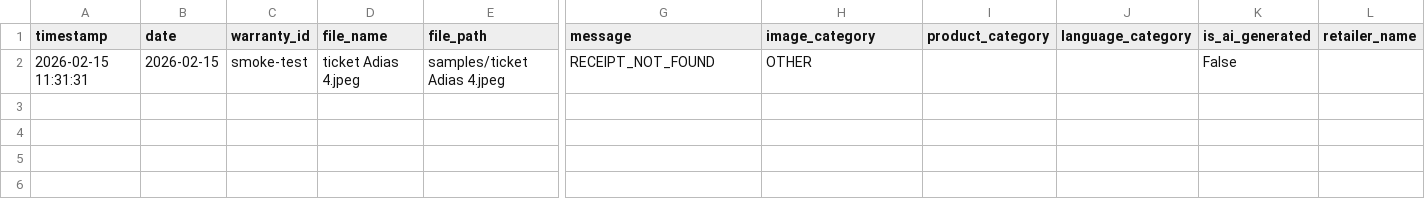
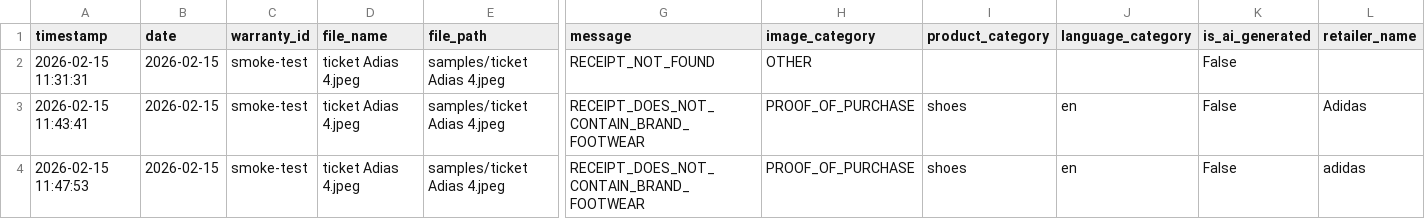
Before and after one commit to gelilho/PoP-validation-poc-staff-engineering, a CSV file: results/validation_results.csv, drawn as a sheet; only a part is shown, gaps mark what is left out; rows hold the shown columns only; the diff names each change by its address in the sheet, - before the commit and + after, or states it on an @@ line.

```diff
--- a/results/validation_results.csv
+++ b/results/validation_results.csv
+row 3: 2026-02-15 11:43:41 | 2026-02-15 | smoke-test | ticket Adias 4.jpeg | samples/ticket Adias 4.jpeg | RECEIPT_DOES_NOT_CONTAIN_BRAND_FOOTWEAR | PROOF_OF_PURCHASE | shoes | en | False | Adidas
+row 4: 2026-02-15 11:47:53 | 2026-02-15 | smoke-test | ticket Adias 4.jpeg | samples/ticket Adias 4.jpeg | RECEIPT_DOES_NOT_CONTAIN_BRAND_FOOTWEAR | PROOF_OF_PURCHASE | shoes | en | False | adidas
```
